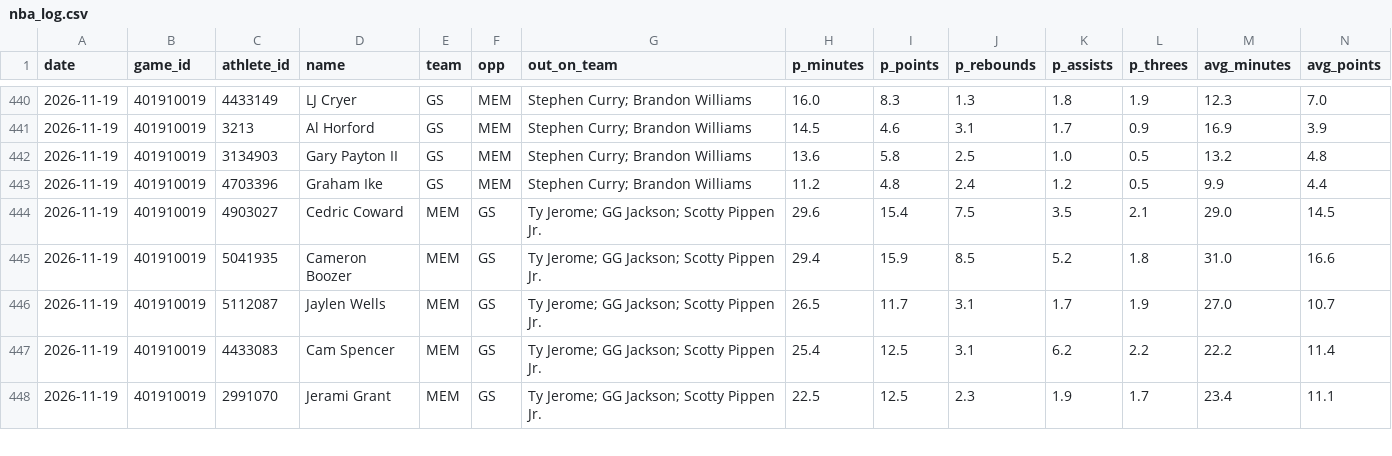
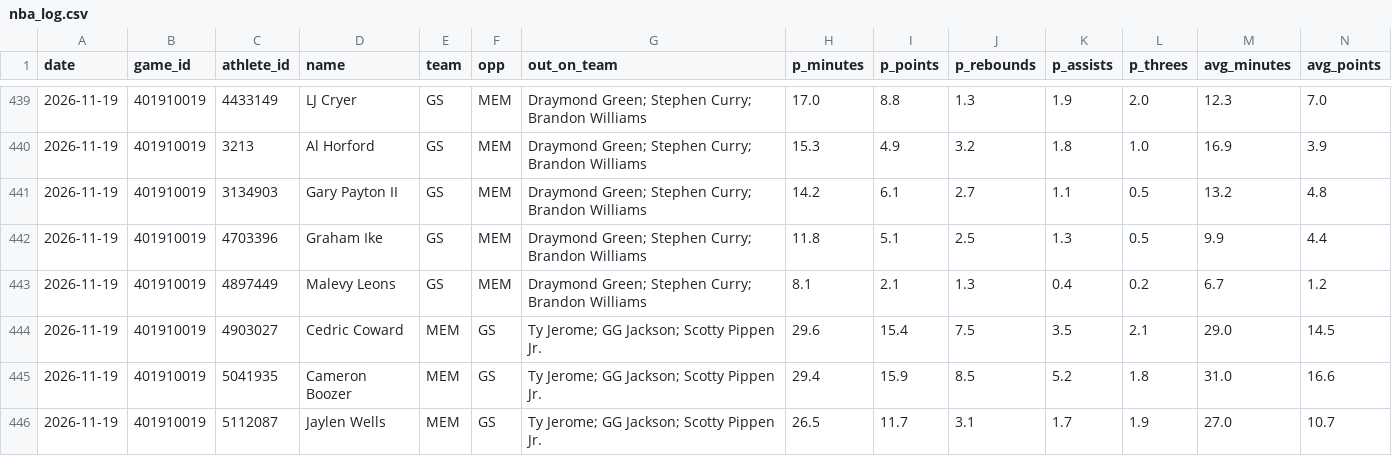
Before and after one commit to rhyman7/bb-value-board, a CSV file: docs/players/nba_log.csv, drawn as a sheet; only a part is shown, gaps mark what is left out; the shorter side is filled out with more unchanged rows; addresses are those after the commit; rows hold the shown columns only; the diff covers the shown part only; the diff names each change by its address in the sheet, - before the commit and + after, or states it on an @@ line.

```diff
--- a/docs/players/nba_log.csv
+++ b/docs/players/nba_log.csv
-G439:G442 (out_on_team): Stephen Curry; Brandon Williams
+G439:G442 (out_on_team): Draymond Green; Stephen Curry; Brandon Williams
-H439 (p_minutes): 16.0
+H439 (p_minutes): 17.0
-I439 (p_points): 8.3
+I439 (p_points): 8.8
-K439 (p_assists): 1.8
+K439 (p_assists): 1.9
-L439 (p_threes): 1.9
+L439 (p_threes): 2.0
-H440 (p_minutes): 14.5
+H440 (p_minutes): 15.3
-I440 (p_points): 4.6
+I440 (p_points): 4.9
-J440 (p_rebounds): 3.1
+J440 (p_rebounds): 3.2
-K440 (p_assists): 1.7
+K440 (p_assists): 1.8
-L440 (p_threes): 0.9
+L440 (p_threes): 1.0
-H441 (p_minutes): 13.6
+H441 (p_minutes): 14.2
-I441 (p_points): 5.8
+I441 (p_points): 6.1
-J441 (p_rebounds): 2.5
+J441 (p_rebounds): 2.7
-K441 (p_assists): 1.0
+K441 (p_assists): 1.1
-H442 (p_minutes): 11.2
+H442 (p_minutes): 11.8
-I442 (p_points): 4.8
+I442 (p_points): 5.1
-J442 (p_rebounds): 2.4
+J442 (p_rebounds): 2.5
-K442 (p_assists): 1.2
+K442 (p_assists): 1.3
+row 443: 2026-11-19 | 401910019 | 4897449 | Malevy Leons | GS | MEM | Draymond Green; Stephen Curry; Brandon Williams | 8.1 | 2.1 | 1.3 | 0.4 | 0.2 | 6.7 | 1.2
```
Also changed, not shown: 1 removed row and 36 edited cells elsewhere in this file, docs/lines/cbb_lines.csv, docs/lines/nba_lines.csv, 8 other files.
